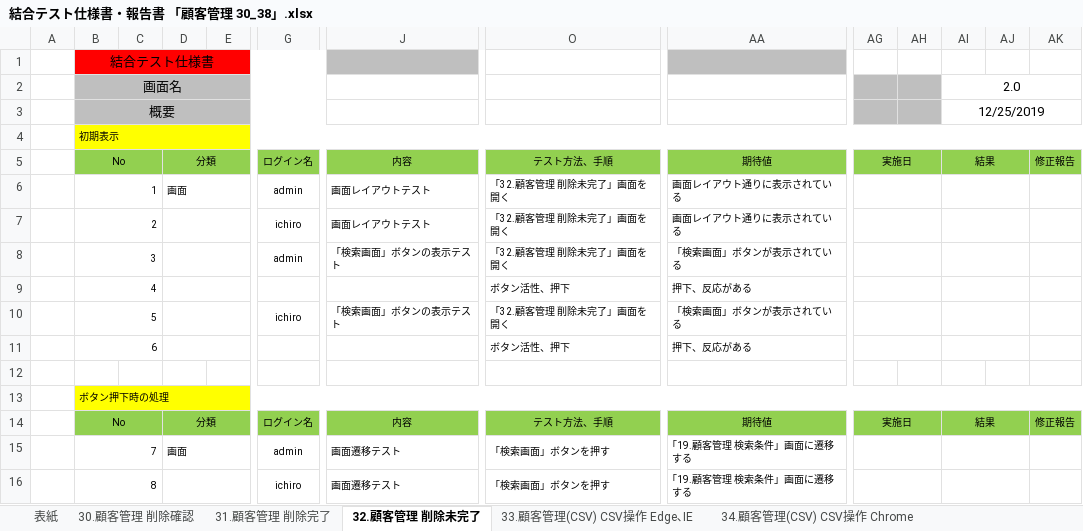
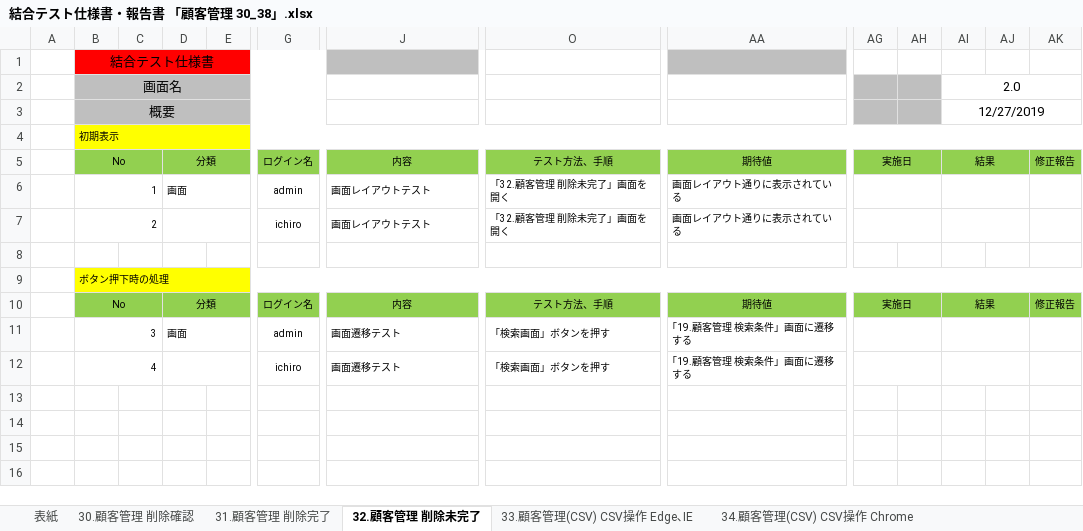
Before and after one commit to tmyk-ykmz/CustomerManage_test, an Excel workbook: CustomerManage/＜テスト仕様書、不具合管理表、エビデンス＞/横溝担当/結合テスト仕様書・報告書 「顧客管理 30_38」.xlsx, sheet 32.顧客管理 削除未完了, drawn as a sheet; only a part is shown, gaps mark what is left out; values as stored, in another font and other column widths than the file's, no borders; removed rows and columns are numbered as before the commit, all else as after; rows hold the shown columns only; the diff names each change by its address in the sheet, - before the commit and + after, or states it on an @@ line.

```diff
--- a/CustomerManage/＜テスト仕様書、不具合管理表、エビデンス＞/横溝担当/結合テスト仕様書・報告書 「顧客管理 30_38」.xlsx (sheet 32.顧客管理 削除未完了)
+++ b/CustomerManage/＜テスト仕様書、不具合管理表、エビデンス＞/横溝担当/結合テスト仕様書・報告書 「顧客管理 30_38」.xlsx (sheet 32.顧客管理 削除未完了)
-AI3: 12/25/2019
+AI3: 12/27/2019
-row 8:  | 3 |  |  |  | admin | 「検索画面」ボタンの表示テスト | 「32.顧客管理 削除未完了」画面を開く | 「検索画面」ボタンが表示されている
-row 9:  | 4 |  |  |  |  |  | ボタン活性、押下 | 押下、反応がある
-row 10:  | 5 |  |  |  | ichiro | 「検索画面」ボタンの表示テスト | 「32.顧客管理 削除未完了」画面を開く | 「検索画面」ボタンが表示されている
-row 11:  | 6 |  |  |  |  |  | ボタン活性、押下 | 押下、反応がある
-B11: 7
+B11: 3
-B12: 8
+B12: 4
```
Also changed, not shown: sheet 33.顧客管理(CSV) CSV操作 Edge､IE, sheet 34.顧客管理(CSV) CSV操作 Chrome, sheet 30.顧客管理 削除確認, sheet 31.顧客管理 削除完了, sheet 35.顧客管理(CSV) 一括処理完了, sheet 表紙, other sheet tabs, CustomerManage/＜テスト仕様書、不具合管理表、エビデンス＞/横溝担当/エビデンス「顧客管理30_38」.xlsx, CustomerManage/＜テスト仕様書、不具合管理表、エビデンス＞/横溝担当/不具合管理表「顧客管理 30_38」.xlsx, 6 other files.
